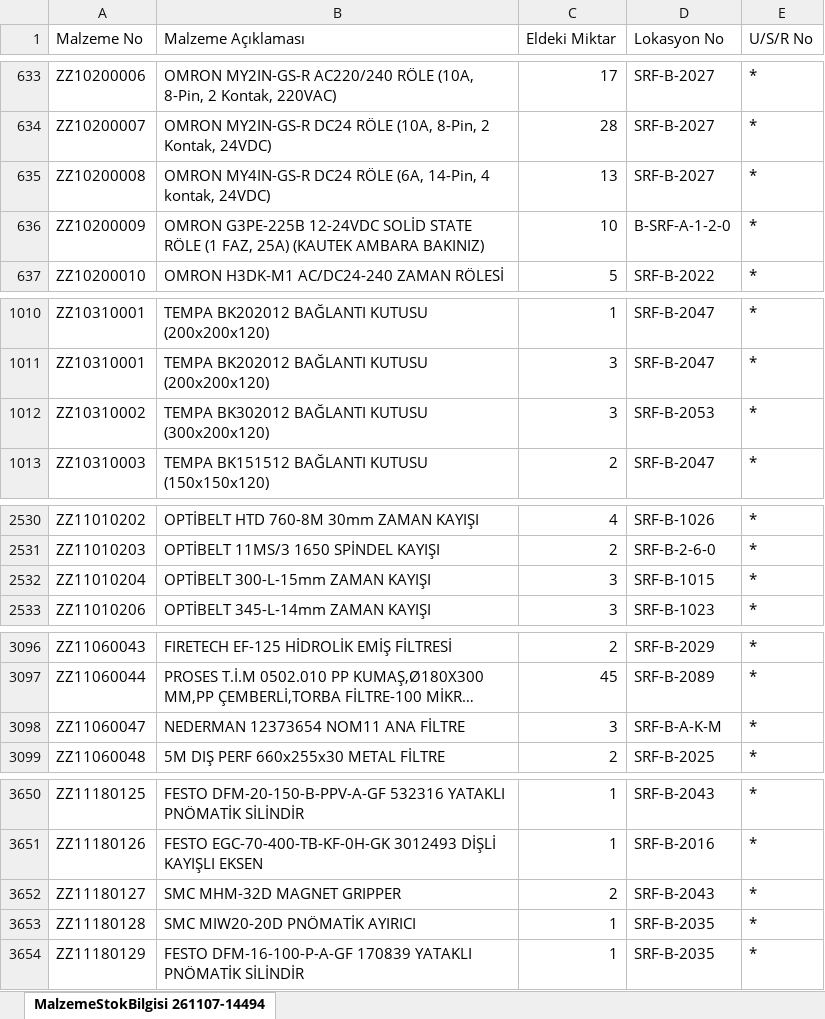
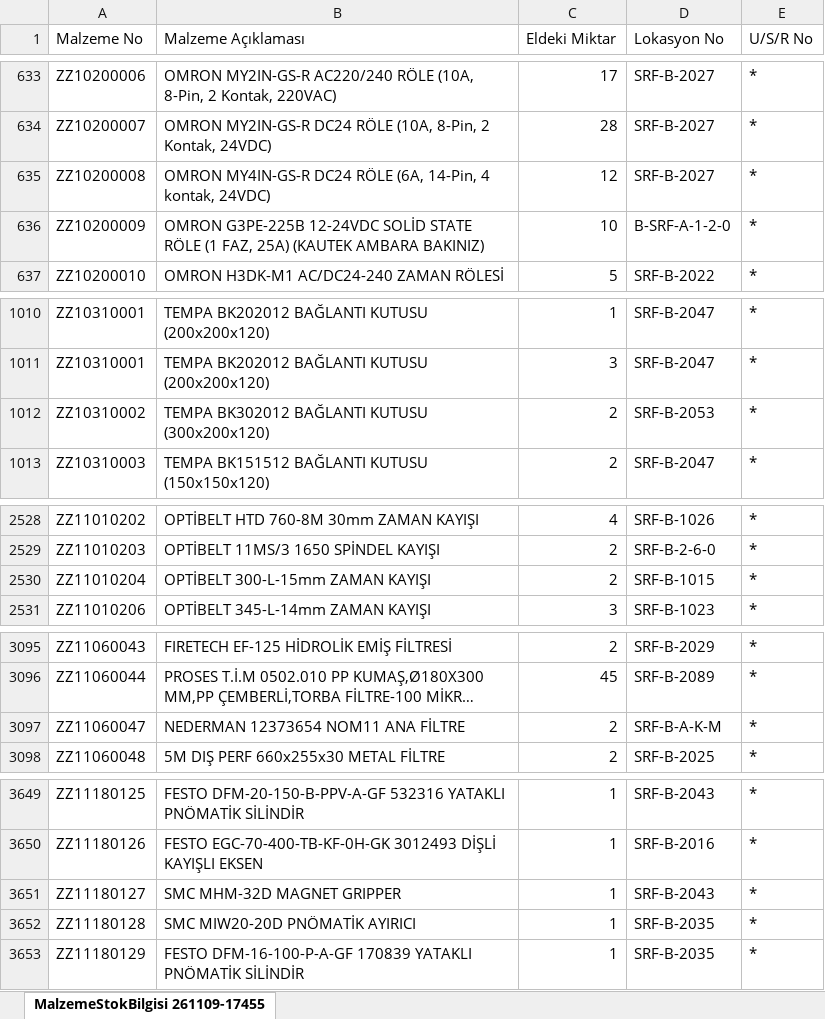
Before and after one commit to erdem-hrn/barkod, an Excel workbook: malzemeler.xlsx, sheet MalzemeStokBilgisi 261109-17455, drawn as a sheet; only a part is shown, gaps mark what is left out; long unchanged cells end in …; values as stored, in another font and other column widths than the file's, no borders; addresses are those after the commit; the diff covers the shown part only; the diff names each change by its address in the sheet, - before the commit and + after, or states it on an @@ line.

```diff
--- a/malzemeler.xlsx (sheet MalzemeStokBilgisi 261109-17455)
+++ b/malzemeler.xlsx (sheet MalzemeStokBilgisi 261109-17455)
-sheet tab: MalzemeStokBilgisi 261107-14494
+sheet tab: MalzemeStokBilgisi 261109-17455
-C635 (Eldeki Miktar): 13
+C635 (Eldeki Miktar): 12
-C1012 (Eldeki Miktar): 3
+C1012 (Eldeki Miktar): 2
-C2530 (Eldeki Miktar): 3
+C2530 (Eldeki Miktar): 2
-C3097 (Eldeki Miktar): 3
+C3097 (Eldeki Miktar): 2
-C3651 (Eldeki Miktar): 2
+C3651 (Eldeki Miktar): 1
```
Also changed, not shown: 1 added row, 5 removed rows and 3 edited cells elsewhere in this sheet.
